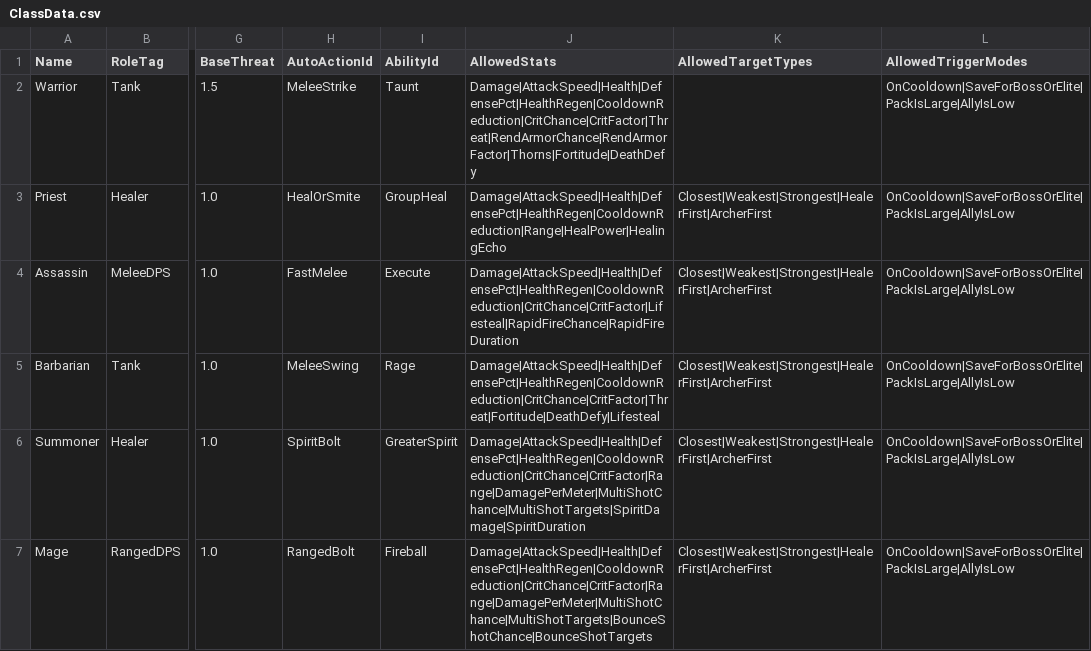
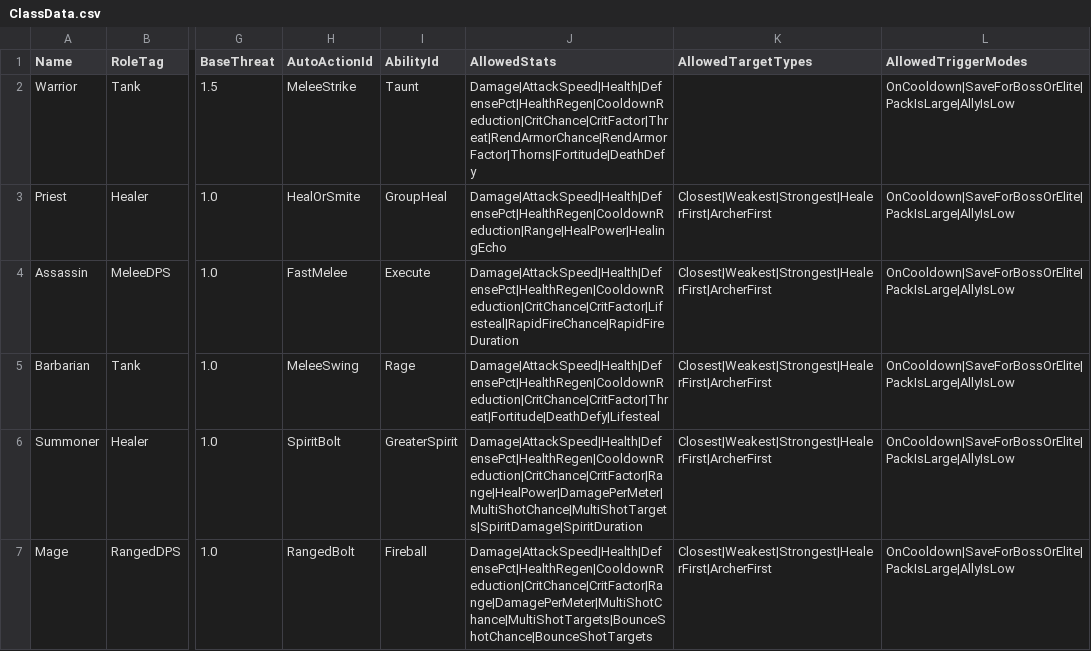
Before and after one commit to KingsleyArts/blessed-company, a CSV file: data/ClassData.csv, drawn as a sheet; only a part is shown, gaps mark what is left out; the diff names each change by its address in the sheet, - before the commit and + after, or states it on an @@ line.

```diff
--- a/data/ClassData.csv
+++ b/data/ClassData.csv
-J6 (AllowedStats): Damage|AttackSpeed|Health|DefensePct|HealthRegen|CooldownReduction|CritChance|CritFactor|Range|DamagePerMeter|MultiShotChance|MultiShotTargets|SpiritDamage|SpiritDuration
+J6 (AllowedStats): Damage|AttackSpeed|Health|DefensePct|HealthRegen|CooldownReduction|CritChance|CritFactor|Range|HealPower|DamagePerMeter|MultiShotChance|MultiShotTargets|SpiritDamage|SpiritDuration
```
Also changed, not shown: data/StatDef.csv, 10 other files.
